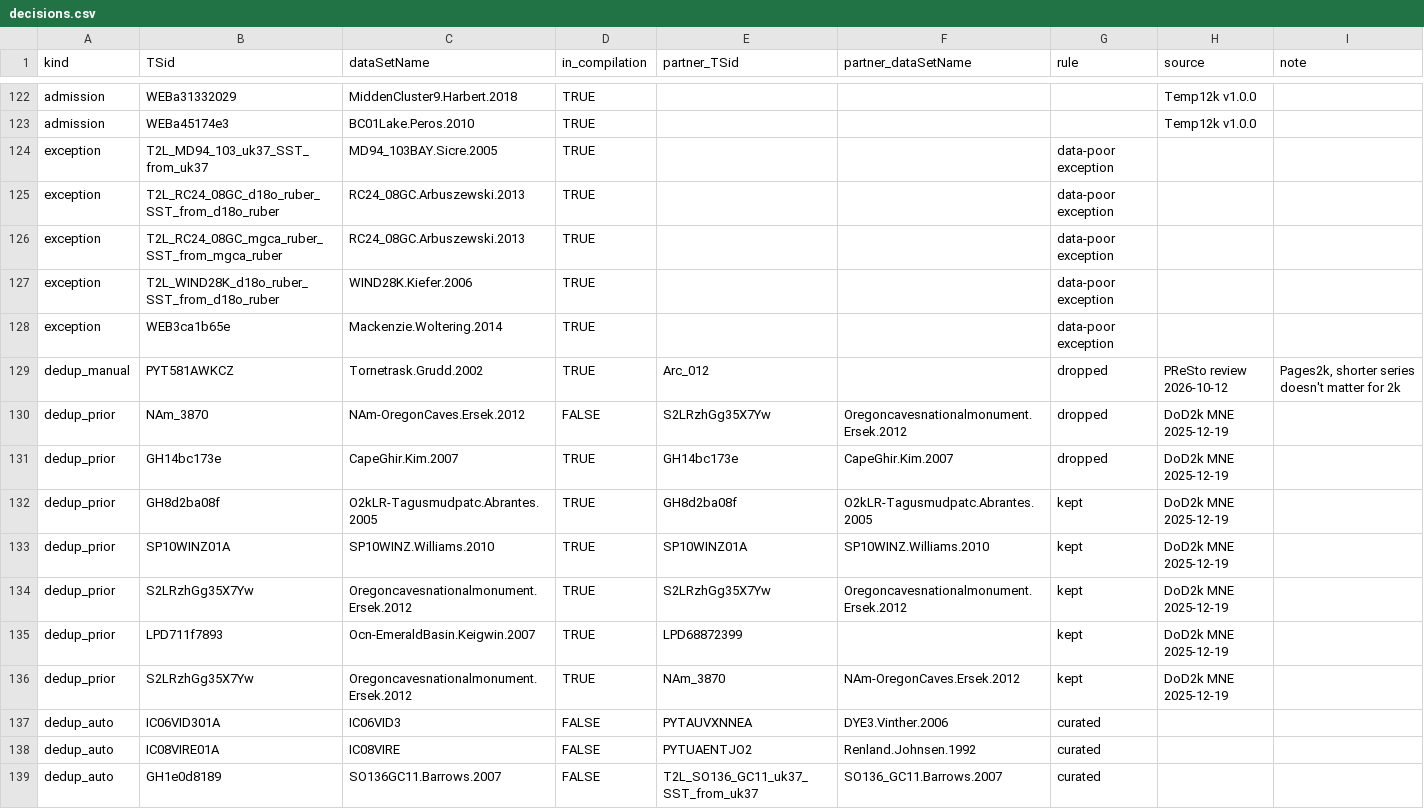
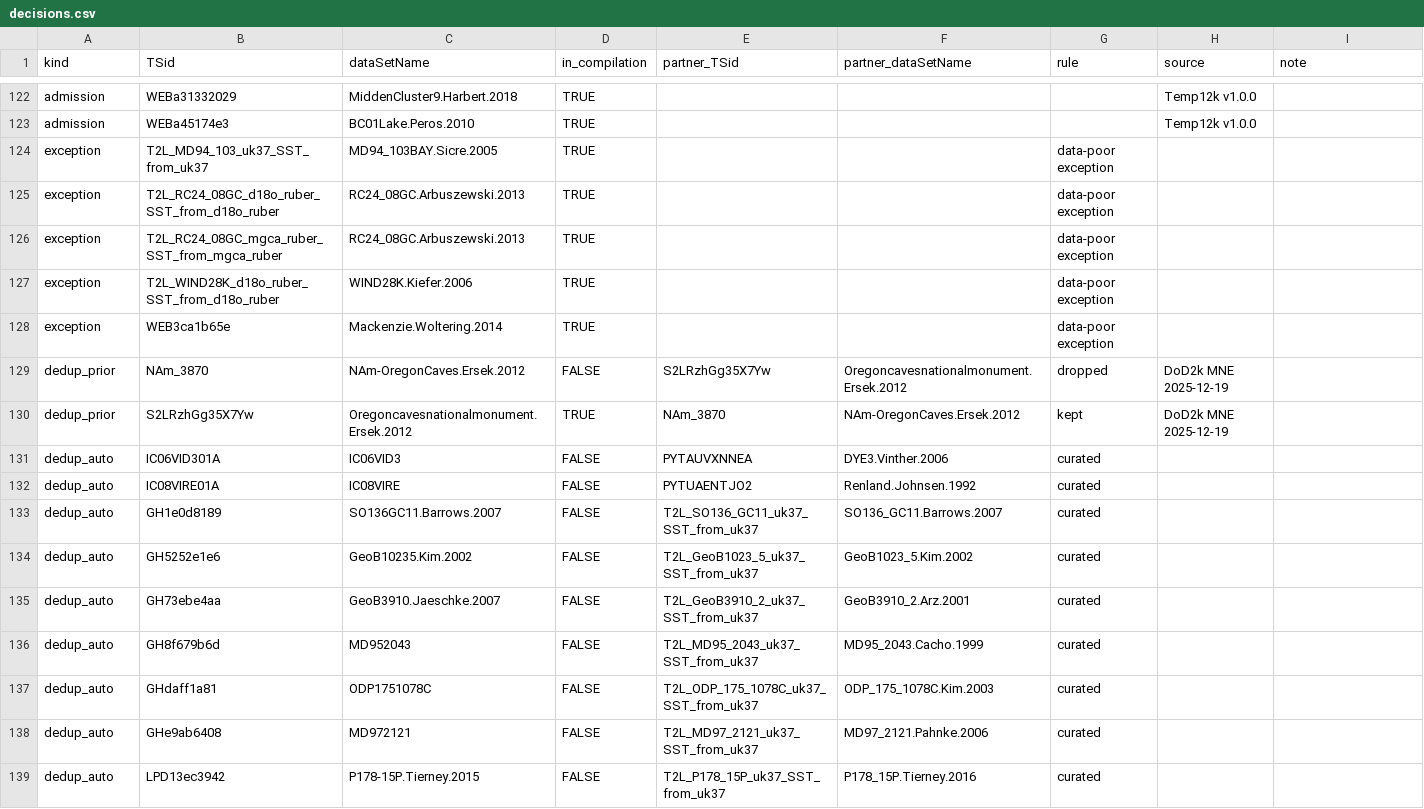
Before and after one commit to paleopresto/presto-recipes, a CSV file: pools/compilations/PReSto12k/2026-10-08b/decisions.csv, drawn as a sheet; only a part is shown, gaps mark what is left out; the shorter side is filled out with more unchanged rows.

```diff
--- a/pools/compilations/PReSto12k/2026-10-08b/decisions.csv
+++ b/pools/compilations/PReSto12k/2026-10-08b/decisions.csv
@@ -128,9 +128,3 @@
 "exception","WEB3ca1b65e","Mackenzie.Woltering.2014",TRUE,,,"data-poor exception",,
-"dedup_manual","PYT581AWKCZ","Tornetrask.Grudd.2002",TRUE,"Arc_012",,"dropped","PReSto review 2026-10-12","Pages2k, shorter series doesn't matter for 2k"
 "dedup_prior","NAm_3870","NAm-OregonCaves.Ersek.2012",FALSE,"S2LRzhGg35X7Yw","Oregoncavesnationalmonument.Ersek.2012","dropped","DoD2k MNE 2025-12-19",
-"dedup_prior","GH14bc173e","CapeGhir.Kim.2007",TRUE,"GH14bc173e","CapeGhir.Kim.2007","dropped","DoD2k MNE 2025-12-19",
-"dedup_prior","GH8d2ba08f","O2kLR-Tagusmudpatc.Abrantes.2005",TRUE,"GH8d2ba08f","O2kLR-Tagusmudpatc.Abrantes.2005","kept","DoD2k MNE 2025-12-19",
-"dedup_prior","SP10WINZ01A","SP10WINZ.Williams.2010",TRUE,"SP10WINZ01A","SP10WINZ.Williams.2010","kept","DoD2k MNE 2025-12-19",
-"dedup_prior","S2LRzhGg35X7Yw","Oregoncavesnationalmonument.Ersek.2012",TRUE,"S2LRzhGg35X7Yw","Oregoncavesnationalmonument.Ersek.2012","kept","DoD2k MNE 2025-12-19",
-"dedup_prior","LPD711f7893","Ocn-EmeraldBasin.Keigwin.2007",TRUE,"LPD68872399",,"kept","DoD2k MNE 2025-12-19",
 "dedup_prior","S2LRzhGg35X7Yw","Oregoncavesnationalmonument.Ersek.2012",TRUE,"NAm_3870","NAm-OregonCaves.Ersek.2012","kept","DoD2k MNE 2025-12-19",
```
Also changed, not shown: 3 other files.
